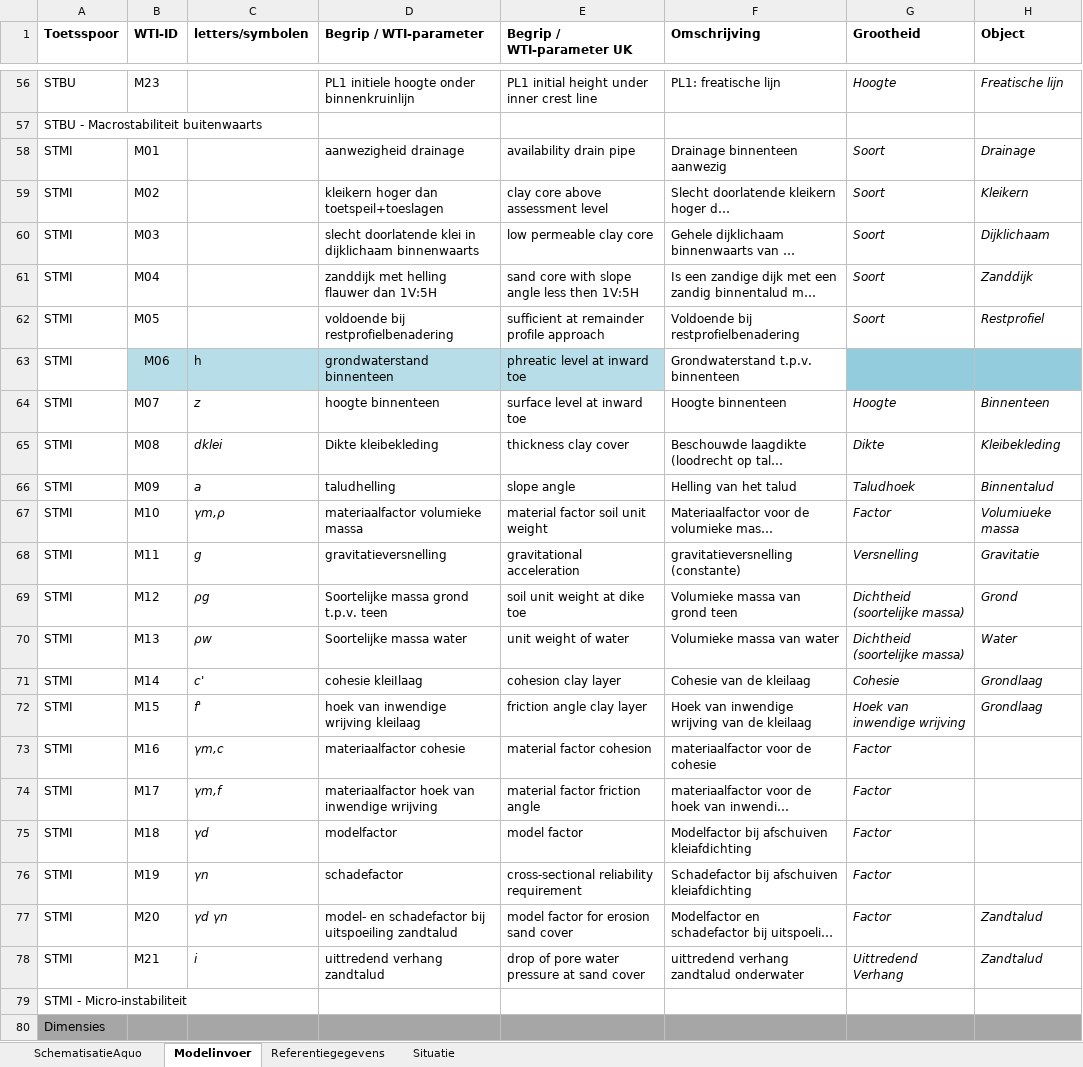
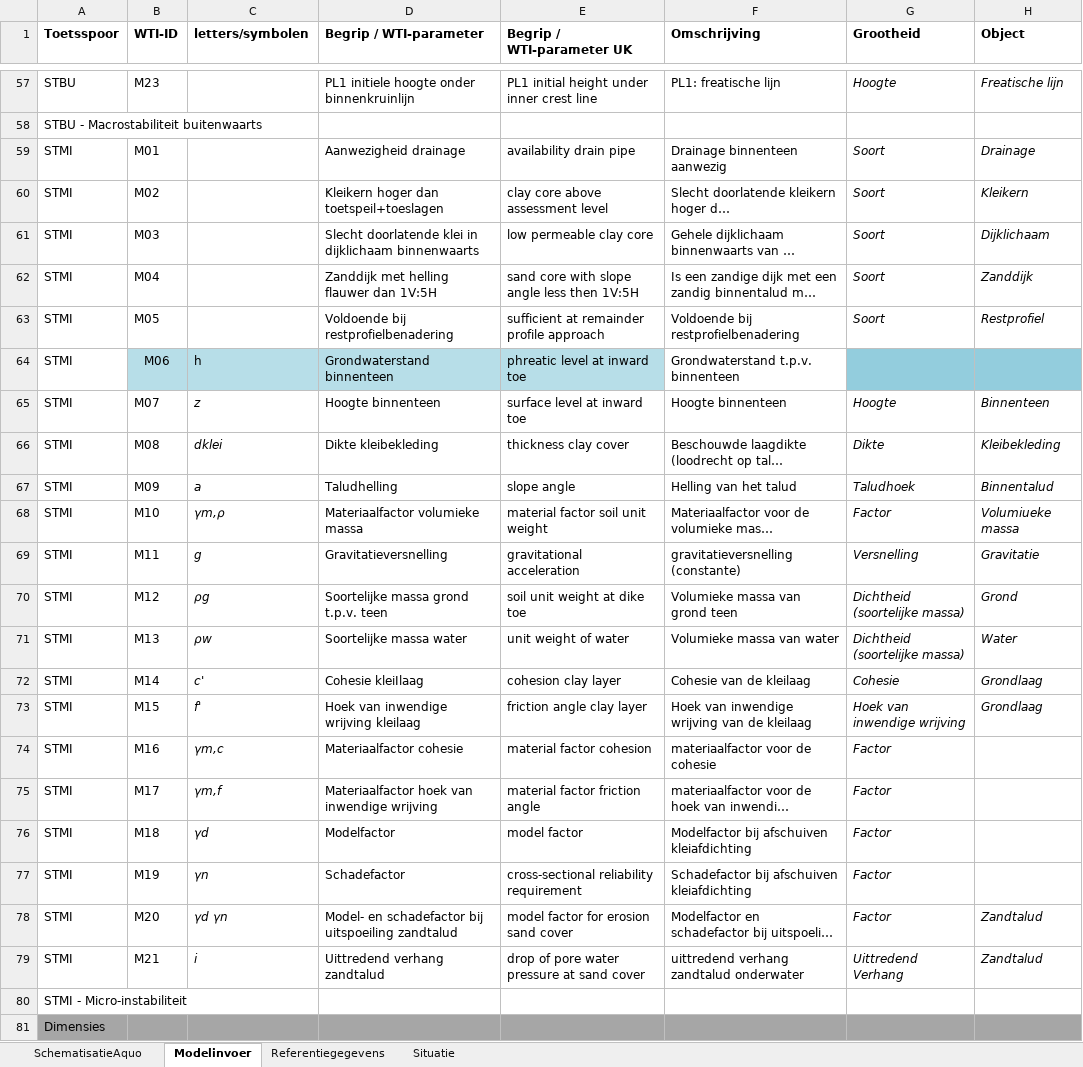
Before and after one commit to Deltares/Riskeer, an Excel workbook: doc/conventions/Complete WTI parameterlijst Aquo.xlsx, sheet Modelinvoer, drawn as a sheet; only a part is shown, gaps mark what is left out; long unchanged cells end in …; values as stored, in another font and other column widths than the file's, no borders; addresses are those after the commit; the diff covers the shown part only; the diff names each change by its address in the sheet, - before the commit and + after, or states it on an @@ line.

```diff
--- a/doc/conventions/Complete WTI parameterlijst Aquo.xlsx (sheet Modelinvoer)
+++ b/doc/conventions/Complete WTI parameterlijst Aquo.xlsx (sheet Modelinvoer)
-D59 (Begrip / WTI-parameter): aanwezigheid drainage
+D59 (Begrip / WTI-parameter): Aanwezigheid drainage
-D60 (Begrip / WTI-parameter): kleikern hoger dan toetspeil+toeslagen
+D60 (Begrip / WTI-parameter): Kleikern hoger dan toetspeil+toeslagen
-D61 (Begrip / WTI-parameter): slecht doorlatende klei…
+D61 (Begrip / WTI-parameter): Slecht doorlatende klei…
-D62 (Begrip / WTI-parameter): zanddijk met helling flauwer dan 1V:5H
+D62 (Begrip / WTI-parameter): Zanddijk met helling flauwer dan 1V:5H
-D63 (Begrip / WTI-parameter): voldoende bij restprofielbenadering
+D63 (Begrip / WTI-parameter): Voldoende bij restprofielbenadering
-D64 (Begrip / WTI-parameter): grondwaterstand binnenteen
+D64 (Begrip / WTI-parameter): Grondwaterstand binnenteen
-D65 (Begrip / WTI-parameter): hoogte binnenteen
+D65 (Begrip / WTI-parameter): Hoogte binnenteen
-D67 (Begrip / WTI-parameter): taludhelling
+D67 (Begrip / WTI-parameter): Taludhelling
-D68 (Begrip / WTI-parameter): materiaalfactor volumieke massa
+D68 (Begrip / WTI-parameter): Materiaalfactor volumieke massa
-D69 (Begrip / WTI-parameter): gravitatieversnelling
+D69 (Begrip / WTI-parameter): Gravitatieversnelling
-D72 (Begrip / WTI-parameter): cohesie kleiIlaag
+D72 (Begrip / WTI-parameter): Cohesie kleiIlaag
-D73 (Begrip / WTI-parameter): hoek van inwendige wrijving kleilaag
+D73 (Begrip / WTI-parameter): Hoek van inwendige wrijving kleilaag
-D74 (Begrip / WTI-parameter): materiaalfactor cohesie
+D74 (Begrip / WTI-parameter): Materiaalfactor cohesie
-D75 (Begrip / WTI-parameter): materiaalfactor hoek van inwendige wrijving
+D75 (Begrip / WTI-parameter): Materiaalfactor hoek van inwendige wrijving
-D76 (Begrip / WTI-parameter): modelfactor
+D76 (Begrip / WTI-parameter): Modelfactor
-D77 (Begrip / WTI-parameter): schadefactor
+D77 (Begrip / WTI-parameter): Schadefactor
-D78 (Begrip / WTI-parameter): model- en schadefactor…
+D78 (Begrip / WTI-parameter): Model- en schadefactor…
-D79 (Begrip / WTI-parameter): uittredend verhang zandtalud
+D79 (Begrip / WTI-parameter): Uittredend verhang zandtalud
```
Also changed, not shown: 1 added row, 64 edited cells and cell formats elsewhere in this sheet.
